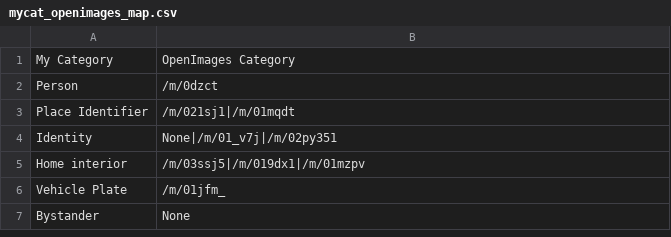
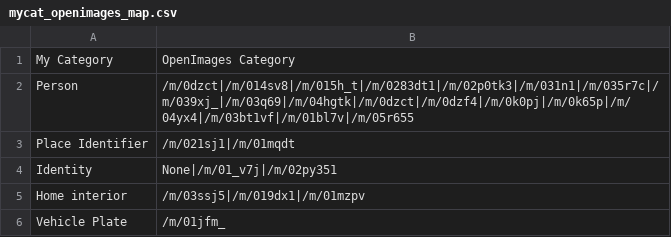
Before and after one commit to AnranXu/iui_dataset, a CSV file: dataset/OpenImages/mycat_openimages_map.csv, drawn as a sheet; only a part is shown; the shorter side is filled out with more unchanged rows.

```diff
--- a/dataset/OpenImages/mycat_openimages_map.csv
+++ b/dataset/OpenImages/mycat_openimages_map.csv
@@ -1,3 +1,3 @@
 My Category,OpenImages Category
-Person,/m/0dzct
+Person,/m/0dzct|/m/014sv8|/m/015h_t|/m/0283dt1|/m/02p0tk3|/m/031n1|/m/035r7c|/m/039xj_|/m/03q69|/m/04hgtk|/m/0dzct|/m/0dzf4|/m/0k0pj|/m/0k65p|/m/04yx4|/m/03bt1vf|/m/01bl7v|/m/05r655
 Place Identifier,/m/021sj1|/m/01mqdt
```
Also changed, not shown: 1 other file.
